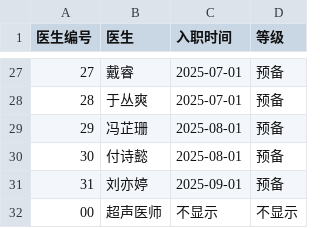
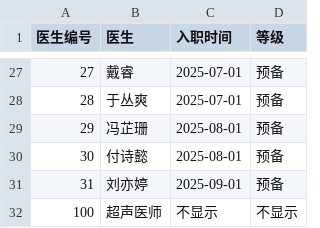
Before and after one commit to Charlot98/Charlot98.github.io, a CSV file: charts/医生列表.csv, drawn as a sheet; only a part is shown, gaps mark what is left out; the diff covers the shown part only.

```diff
--- a/charts/医生列表.csv
+++ b/charts/医生列表.csv
@@ -31,2 +31,2 @@
 31,刘亦婷,2025-09-01,预备
-00,超声医师,不显示,不显示
+100,超声医师,不显示,不显示
```
Also changed, not shown: 1 added row, 1 removed row and 33 edited cells elsewhere in this file, 29 other files.
